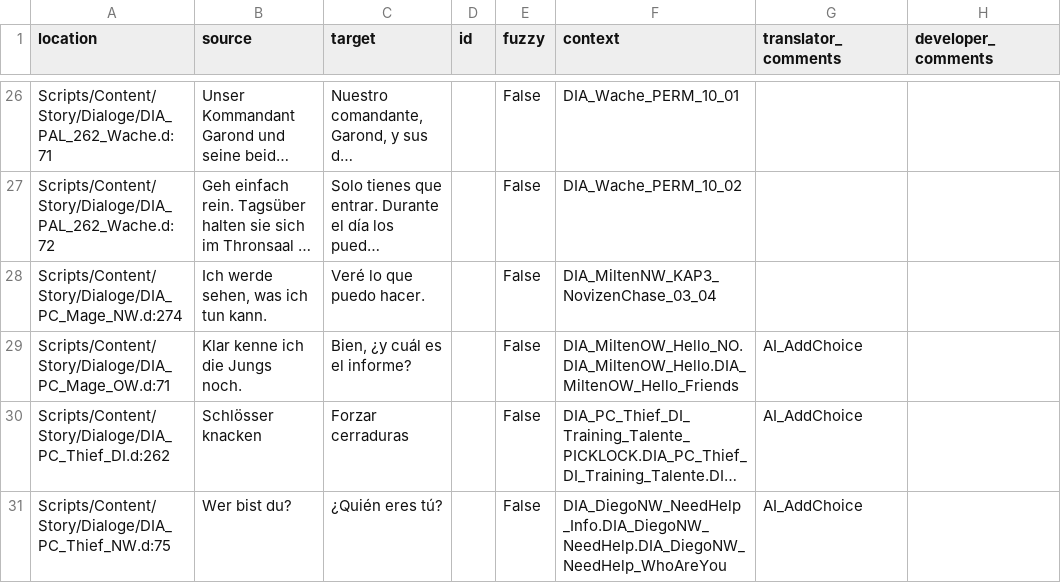
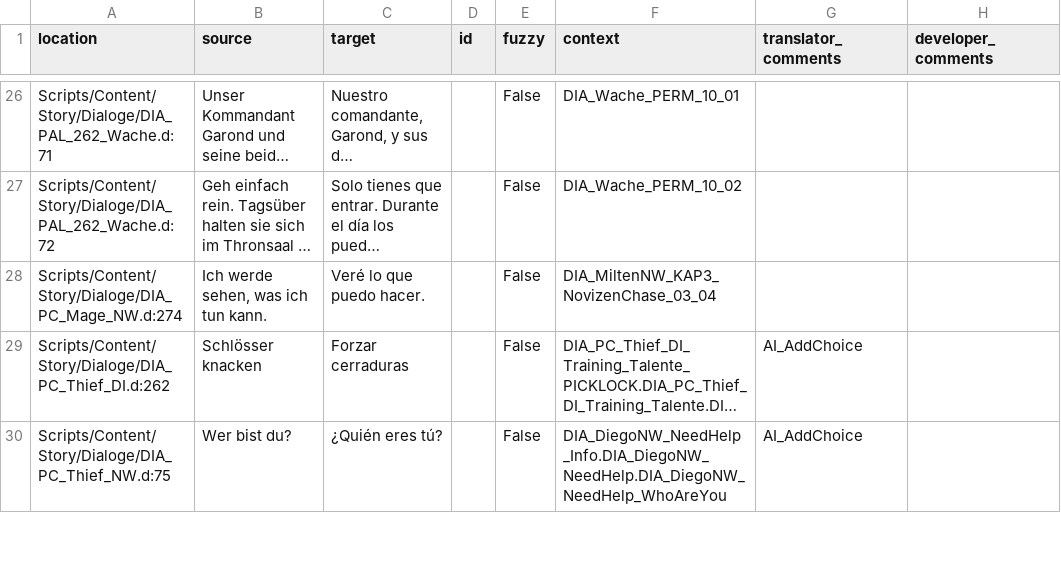
Before and after one commit to VaanaCZ/Gothic-2-vanilla-localization, a CSV file: .translations/es/Dialoge.csv, drawn as a sheet; only a part is shown, gaps mark what is left out; long unchanged cells end in …; the diff names each change by its address in the sheet, - before the commit and + after, or states it on an @@ line.

```diff
--- a/.translations/es/Dialoge.csv
+++ b/.translations/es/Dialoge.csv
-row 29: Scripts/Content/Story/Dialoge/DIA_PC_Mage_OW.d:71 | Klar kenne ich die Jungs noch. | Bien, ¿y cuál es el informe? |  | False | DIA_MiltenOW_Hello_NO.DIA_MiltenOW_Hello.DIA_MiltenOW_Hello_Friends | AI_AddChoice
```
Also changed, not shown: .translations/cs/Dialoge.csv, .translations/en/Dialoge.csv, 5 other files.
